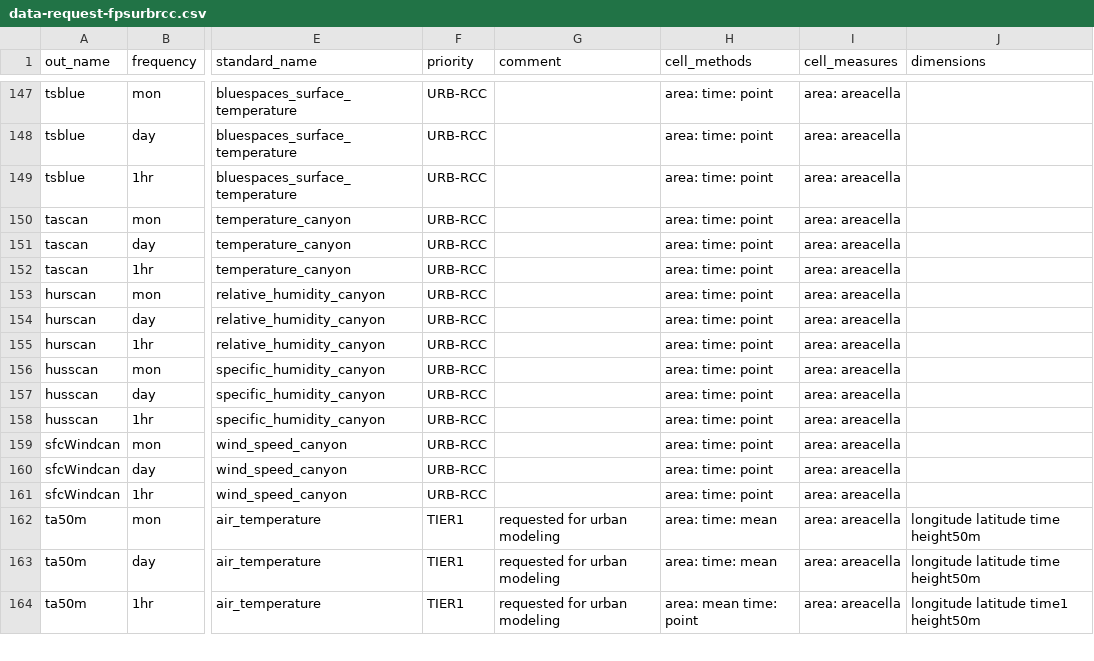
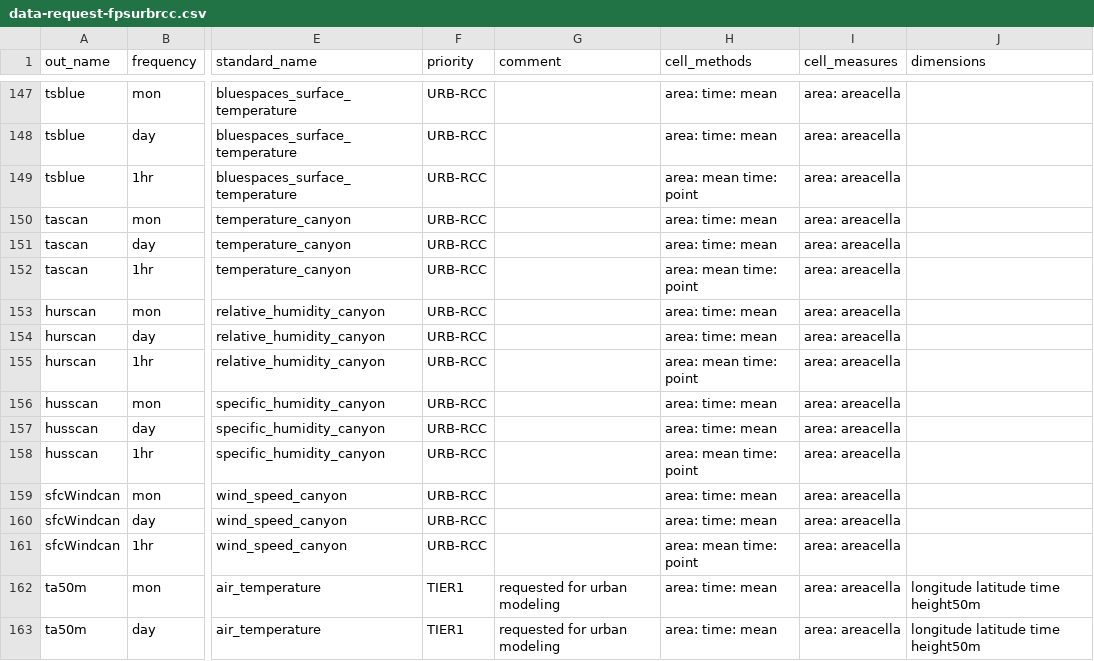
Before and after one commit to impetus4change/T32-CPRCM, a CSV file: data-request-fpsurbrcc.csv, drawn as a sheet; only a part is shown, gaps mark what is left out; the shorter side is filled out with more unchanged rows; the diff covers the shown part only; the diff names each change by its address in the sheet, - before the commit and + after, or states it on an @@ line.

Commit message:
Fix cell_methods for urban canopy vars
they were incorrectly set to `area: time: point`. In the model output, all variables represent areal means in the grid cell. Daily and monthly variables are time means, regardless of the aggregation.

```diff
--- a/data-request-fpsurbrcc.csv
+++ b/data-request-fpsurbrcc.csv
-H147:H148 (cell_methods): area: time: point
+H147:H148 (cell_methods): area: time: mean
-H149 (cell_methods): area: time: point
+H149 (cell_methods): area: mean time: point
-H150:H151 (cell_methods): area: time: point
+H150:H151 (cell_methods): area: time: mean
-H152 (cell_methods): area: time: point
+H152 (cell_methods): area: mean time: point
-H153:H154 (cell_methods): area: time: point
+H153:H154 (cell_methods): area: time: mean
-H155 (cell_methods): area: time: point
+H155 (cell_methods): area: mean time: point
-H156:H157 (cell_methods): area: time: point
+H156:H157 (cell_methods): area: time: mean
-H158 (cell_methods): area: time: point
+H158 (cell_methods): area: mean time: point
-H159:H160 (cell_methods): area: time: point
+H159:H160 (cell_methods): area: time: mean
-H161 (cell_methods): area: time: point
+H161 (cell_methods): area: mean time: point
```
Also changed, not shown: 24 edited cells elsewhere in this file.
